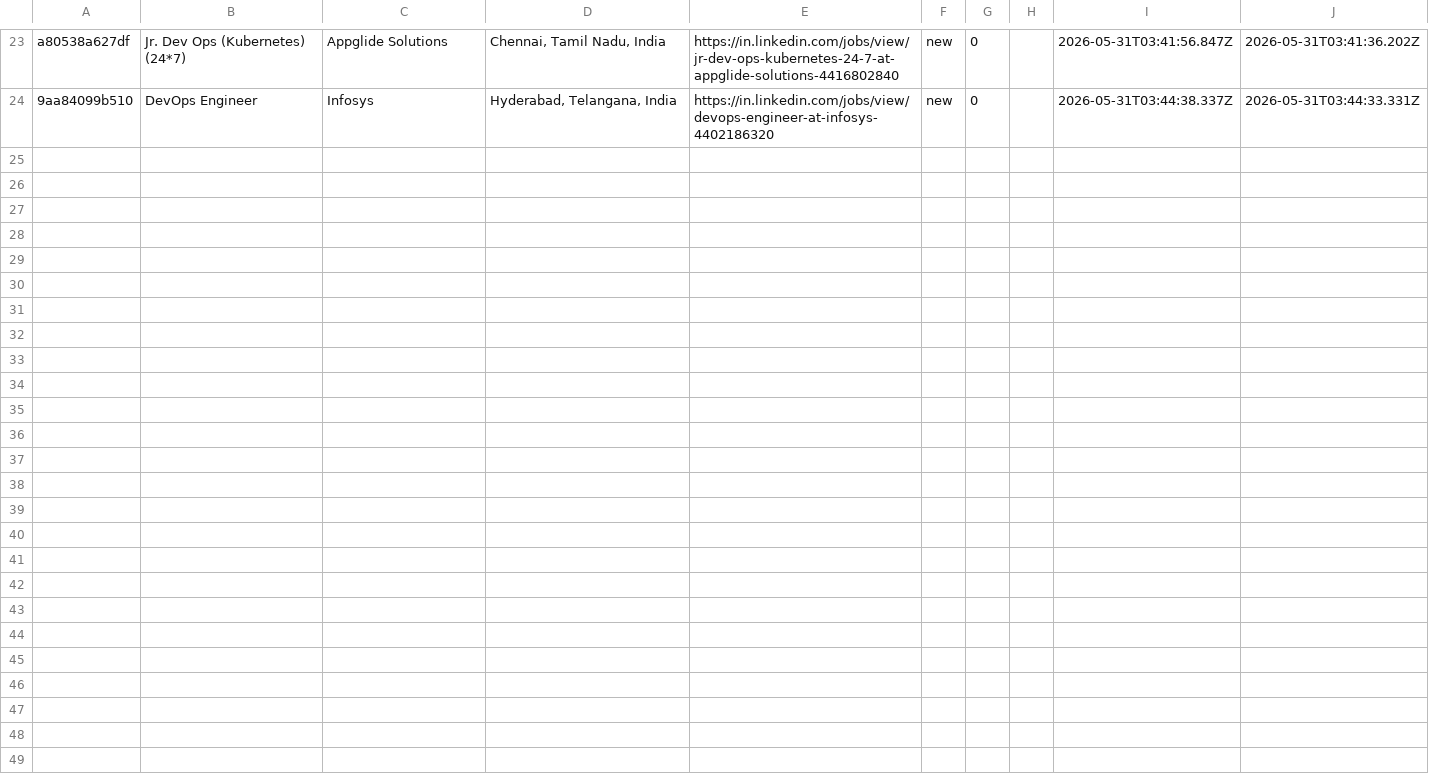
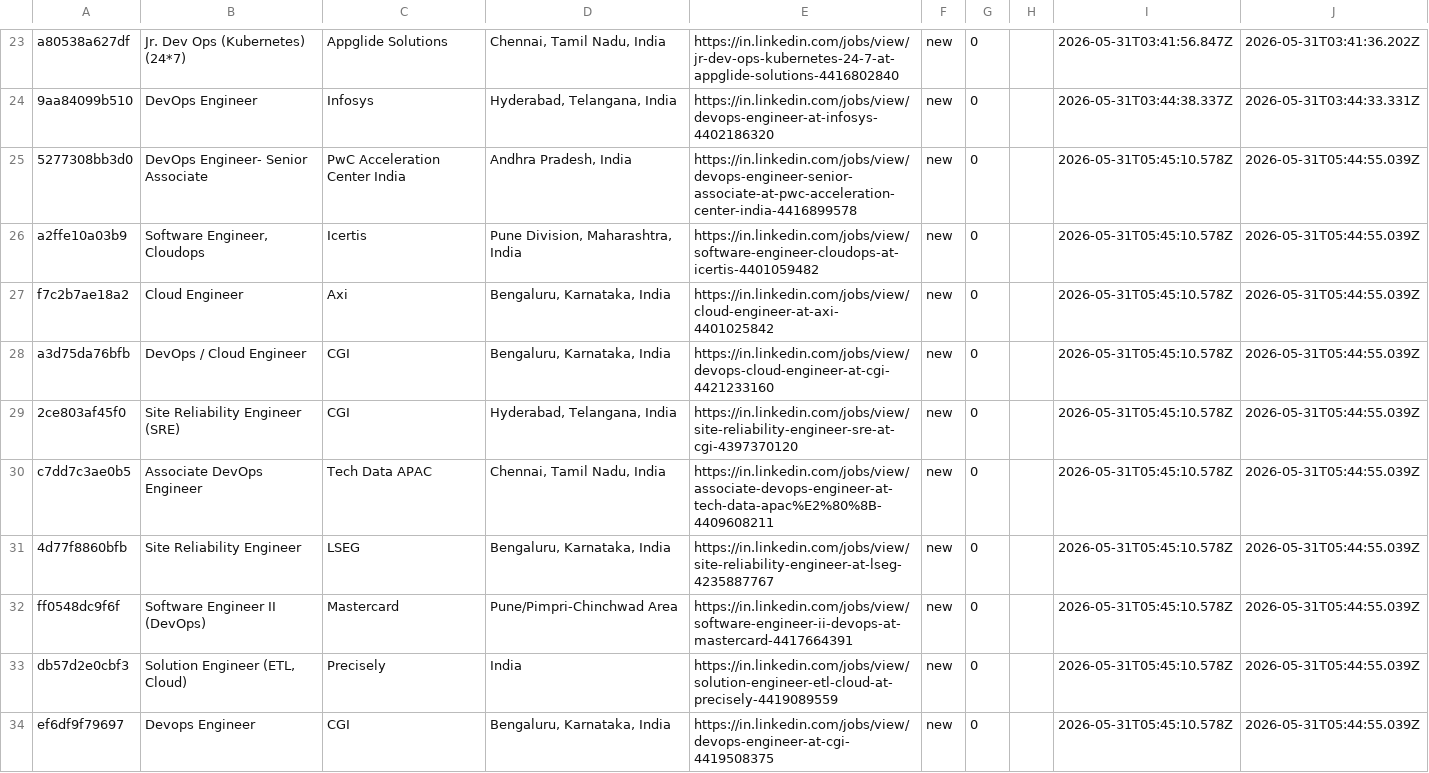
Before and after one commit to vaibDan/job-scraper, a CSV file: data/job_tracker.csv, drawn as a sheet; only a part is shown, gaps mark what is left out; the diff covers the shown part only.

```diff
--- a/data/job_tracker.csv
+++ b/data/job_tracker.csv
@@ -24 +24,11 @@ a80538a627df,Jr. Dev Ops (Kubernetes) (24*7),Appglide Solutions,"Chennai, Tamil
 9aa84099b510,DevOps Engineer,Infosys,"Hyderabad, Telangana, India",https://in.linkedin.com/jobs/view/devops-engineer-at-infosys-4402186320,new,0,,2026-05-31T03:44:38.337Z,2026-05-31T03:44:33.331Z
+5277308bb3d0,DevOps Engineer- Senior Associate,PwC Acceleration Center India,"Andhra Pradesh, India",https://in.linkedin.com/jobs/view/devops-engineer-senior-associate-at-pwc-acceleration-center-india-4416899578,new,0,,2026-05-31T05:45:10.578Z,2026-05-31T05:44:55.039Z
+a2ffe10a03b9,"Software Engineer, Cloudops",Icertis,"Pune Division, Maharashtra, India",https://in.linkedin.com/jobs/view/software-engineer-cloudops-at-icertis-4401059482,new,0,,2026-05-31T05:45:10.578Z,2026-05-31T05:44:55.039Z
+f7c2b7ae18a2,Cloud Engineer,Axi,"Bengaluru, Karnataka, India",https://in.linkedin.com/jobs/view/cloud-engineer-at-axi-4401025842,new,0,,2026-05-31T05:45:10.578Z,2026-05-31T05:44:55.039Z
+a3d75da76bfb,DevOps / Cloud Engineer,CGI,"Bengaluru, Karnataka, India",https://in.linkedin.com/jobs/view/devops-cloud-engineer-at-cgi-4421233160,new,0,,2026-05-31T05:45:10.578Z,2026-05-31T05:44:55.039Z
+2ce803af45f0,Site Reliability Engineer (SRE),CGI,"Hyderabad, Telangana, India",https://in.linkedin.com/jobs/view/site-reliability-engineer-sre-at-cgi-4397370120,new,0,,2026-05-31T05:45:10.578Z,2026-05-31T05:44:55.039Z
+c7dd7c3ae0b5,Associate DevOps Engineer,Tech Data APAC,"Chennai, Tamil Nadu, India",https://in.linkedin.com/jobs/view/associate-devops-engineer-at-tech-data-apac%E2%80%8B-4409608211,new,0,,2026-05-31T05:45:10.578Z,2026-05-31T05:44:55.039Z
+4d77f8860bfb,Site Reliability Engineer,LSEG,"Bengaluru, Karnataka, India",https://in.linkedin.com/jobs/view/site-reliability-engineer-at-lseg-4235887767,new,0,,2026-05-31T05:45:10.578Z,2026-05-31T05:44:55.039Z
+ff0548dc9f6f,Software Engineer II (DevOps),Mastercard,Pune/Pimpri-Chinchwad Area,https://in.linkedin.com/jobs/view/software-engineer-ii-devops-at-mastercard-4417664391,new,0,,2026-05-31T05:45:10.578Z,2026-05-31T05:44:55.039Z
+db57d2e0cbf3,"Solution Engineer (ETL, Cloud)",Precisely,India,https://in.linkedin.com/jobs/view/solution-engineer-etl-cloud-at-precisely-4419089559,new,0,,2026-05-31T05:45:10.578Z,2026-05-31T05:44:55.039Z
+ef6df9f79697,Devops Engineer,CGI,"Bengaluru, Karnataka, India",https://in.linkedin.com/jobs/view/devops-engineer-at-cgi-4419508375,new,0,,2026-05-31T05:45:10.578Z,2026-05-31T05:44:55.039Z
```
Also changed, not shown: 10 added rows elsewhere in this file, 5 other files.
